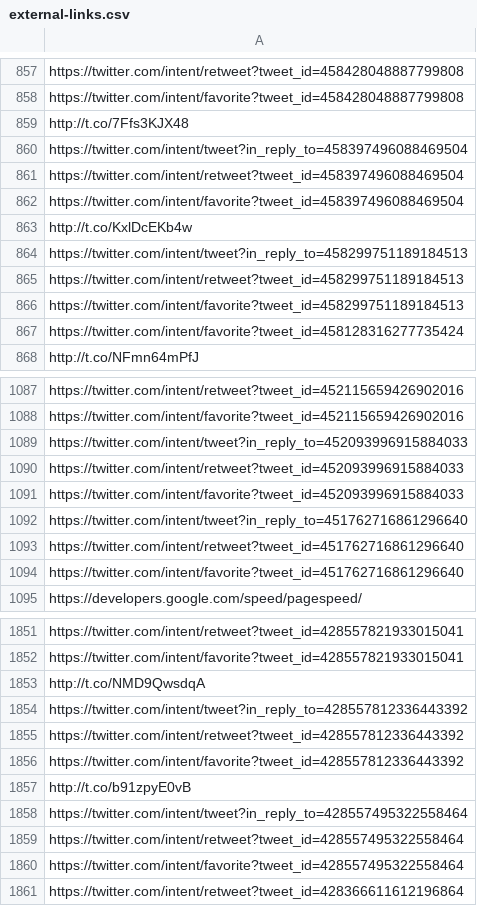
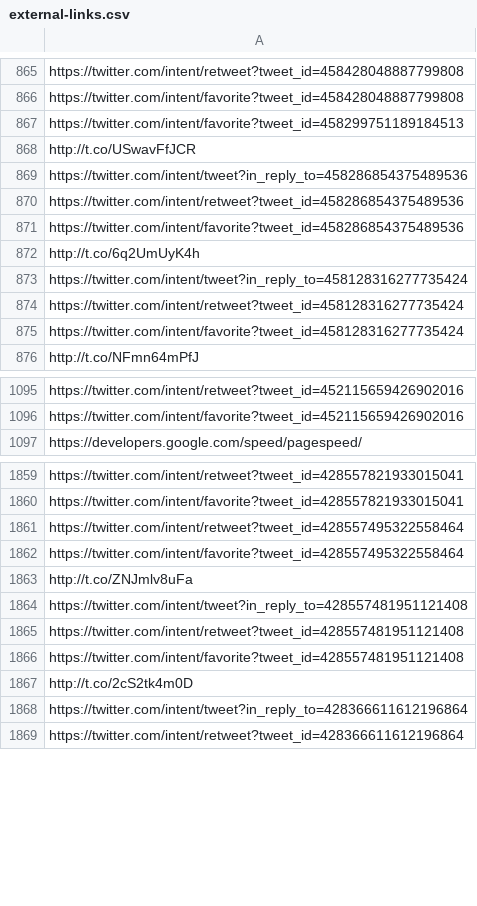
Before and after one commit to Studio-Center/Ruby-Link-Extractor, a CSV file: external-links.csv, drawn as a sheet; only a part is shown, gaps mark what is left out; the diff covers the shown part only.

```diff
--- a/external-links.csv
+++ b/external-links.csv
@@ -858,10 +866,10 @@ https://twitter.com/intent/retweet?tweet_id=458428048887799808
 https://twitter.com/intent/favorite?tweet_id=458428048887799808
-http://t.co/7Ffs3KJX48
-https://twitter.com/intent/tweet?in_reply_to=458397496088469504
-https://twitter.com/intent/retweet?tweet_id=458397496088469504
-https://twitter.com/intent/favorite?tweet_id=458397496088469504
-http://t.co/KxlDcEKb4w
-https://twitter.com/intent/tweet?in_reply_to=458299751189184513
-https://twitter.com/intent/retweet?tweet_id=458299751189184513
 https://twitter.com/intent/favorite?tweet_id=458299751189184513
+http://t.co/USwavFfJCR
+https://twitter.com/intent/tweet?in_reply_to=458286854375489536
+https://twitter.com/intent/retweet?tweet_id=458286854375489536
+https://twitter.com/intent/favorite?tweet_id=458286854375489536
+http://t.co/6q2UmUyK4h
+https://twitter.com/intent/tweet?in_reply_to=458128316277735424
+https://twitter.com/intent/retweet?tweet_id=458128316277735424
 https://twitter.com/intent/favorite?tweet_id=458128316277735424
@@ -1088,8 +1096,2 @@ https://twitter.com/intent/retweet?tweet_id=452115659426902016
 https://twitter.com/intent/favorite?tweet_id=452115659426902016
-https://twitter.com/intent/tweet?in_reply_to=452093996915884033
-https://twitter.com/intent/retweet?tweet_id=452093996915884033
-https://twitter.com/intent/favorite?tweet_id=452093996915884033
-https://twitter.com/intent/tweet?in_reply_to=451762716861296640
-https://twitter.com/intent/retweet?tweet_id=451762716861296640
-https://twitter.com/intent/favorite?tweet_id=451762716861296640
 https://developers.google.com/speed/pagespeed/
@@ -1852,10 +1860,10 @@ https://twitter.com/intent/retweet?tweet_id=428557821933015041
 https://twitter.com/intent/favorite?tweet_id=428557821933015041
-http://t.co/NMD9QwsdqA
-https://twitter.com/intent/tweet?in_reply_to=428557812336443392
-https://twitter.com/intent/retweet?tweet_id=428557812336443392
-https://twitter.com/intent/favorite?tweet_id=428557812336443392
-http://t.co/b91zpyE0vB
-https://twitter.com/intent/tweet?in_reply_to=428557495322558464
 https://twitter.com/intent/retweet?tweet_id=428557495322558464
 https://twitter.com/intent/favorite?tweet_id=428557495322558464
+http://t.co/ZNJmlv8uFa
+https://twitter.com/intent/tweet?in_reply_to=428557481951121408
+https://twitter.com/intent/retweet?tweet_id=428557481951121408
+https://twitter.com/intent/favorite?tweet_id=428557481951121408
+http://t.co/2cS2tk4m0D
+https://twitter.com/intent/tweet?in_reply_to=428366611612196864
 https://twitter.com/intent/retweet?tweet_id=428366611612196864
```
Also changed, not shown: 12 added rows, 1 removed row and 18 moved rows elsewhere in this file, results.csv, 1 other file.
